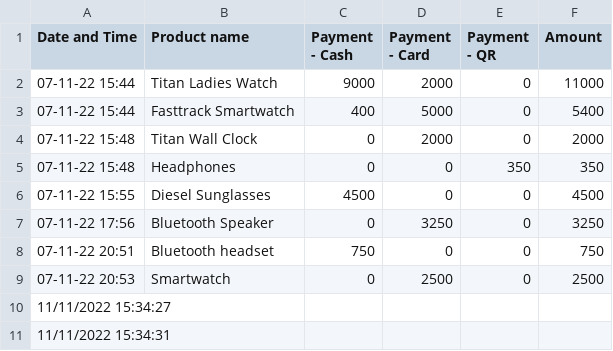
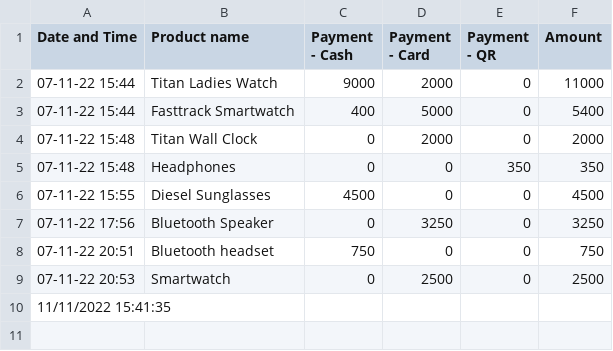
Before and after one commit to harishindl/sales_test, a CSV file: Sales.csv, drawn as a sheet.

Commit message:
committing files

```diff
--- a/Sales.csv
+++ b/Sales.csv
@@ -9,3 +9,2 @@ Date and Time,Product name,Payment - Cash,Payment - Card,Payment - QR,Amount
 07-11-22 20:53,Smartwatch,0,2500,0,2500
-11/11/2022 15:34:27,,,,,
-11/11/2022 15:34:31,,,,,
+11/11/2022 15:41:35,,,,,
```
